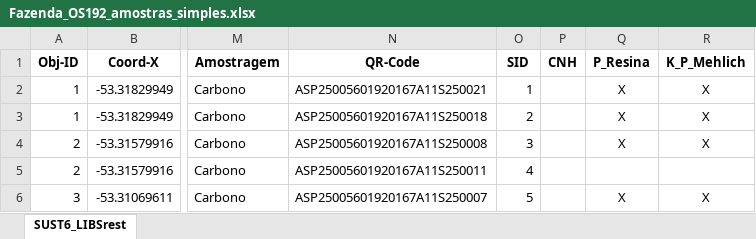
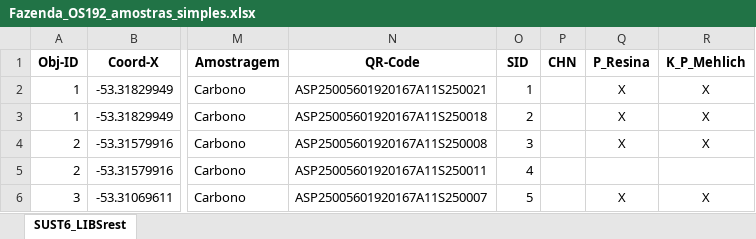
Before and after one commit to agrorobotica-miguelsantos/Custo_Quimico, an Excel workbook: dados/OS_192/Fazenda_OS192_amostras_simples.xlsx, sheet SUST6_LIBSrest, drawn as a sheet; only a part is shown, gaps mark what is left out; values as stored, in another font and other column widths than the file's, no borders; the diff names each change by its address in the sheet, - before the commit and + after, or states it on an @@ line.

Commit message:
Sincronização automática: 05/05/2026  8:24:19.33

```diff
--- a/dados/OS_192/Fazenda_OS192_amostras_simples.xlsx (sheet SUST6_LIBSrest)
+++ b/dados/OS_192/Fazenda_OS192_amostras_simples.xlsx (sheet SUST6_LIBSrest)
-P1: CNH
+P1: CHN
```
